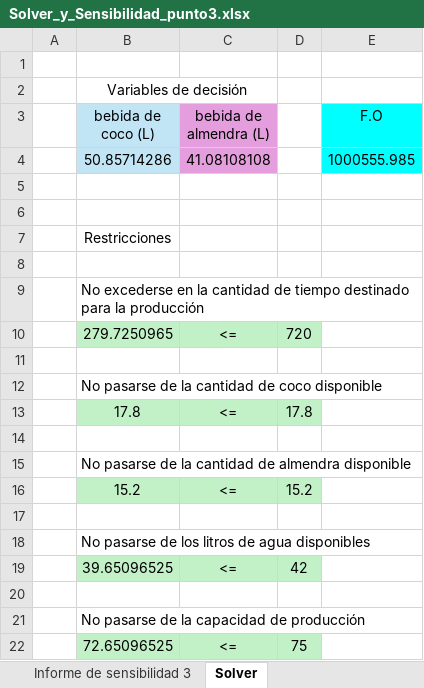
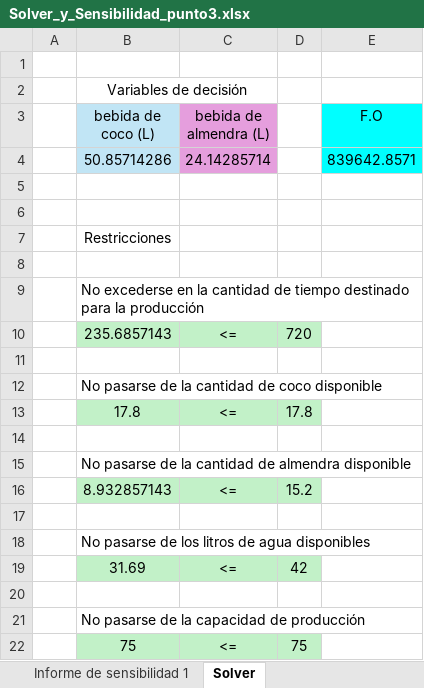
Before and after one commit to juanjomurillo12/Entrenamiento3, an Excel workbook: Solver_y_Sensibilidad_punto3.xlsx, sheet Solver, drawn as a sheet; values as stored, in another font and other column widths than the file's, no borders; removed rows and columns are numbered as before the commit, all else as after; the diff names each change by its address in the sheet, - before the commit and + after, or states it on an @@ line.

```diff
--- a/Solver_y_Sensibilidad_punto3.xlsx (sheet Solver)
+++ b/Solver_y_Sensibilidad_punto3.xlsx (sheet Solver)
-sheet tab: Informe de sensibilidad 3
-row 4:  | 50.85714286 | 41.08108108 |  | 1000555.985
+row 4:  | 50.85714286 | 24.14285714 |  | 839642.8571
-B10 (bebida de coco (L)): 279.7250965
+B10 (bebida de coco (L)): 235.6857143
-B16 (bebida de coco (L)): 15.2
+B16 (bebida de coco (L)): 8.932857143
-B19 (bebida de coco (L)): 39.65096525
+B19 (bebida de coco (L)): 31.69
-B22 (bebida de coco (L)): 72.65096525
+B22 (bebida de coco (L)): 75
```
Also changed, not shown: sheet Informe de sensibilidad 1, other sheet tabs, 5 other files.
